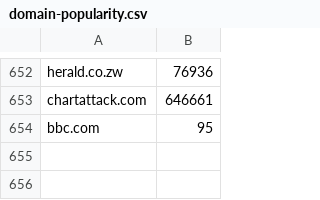
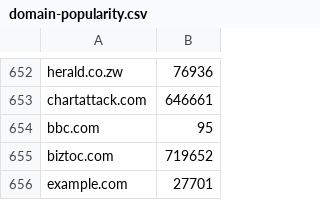
Before and after one commit to DevertNet/bitcoin-predict-backend, a CSV file: var/domain-popularity.csv, drawn as a sheet; only a part is shown, gaps mark what is left out.

```diff
--- a/var/domain-popularity.csv
+++ b/var/domain-popularity.csv
@@ -654 +654,3 @@ chartattack.com,646661
 bbc.com,95
+biztoc.com,719652
+example.com,27701
```
Also changed, not shown: 20 other files.
